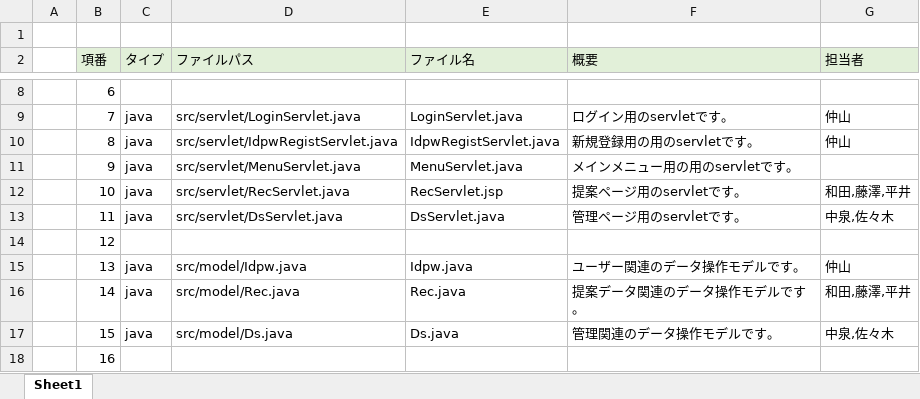
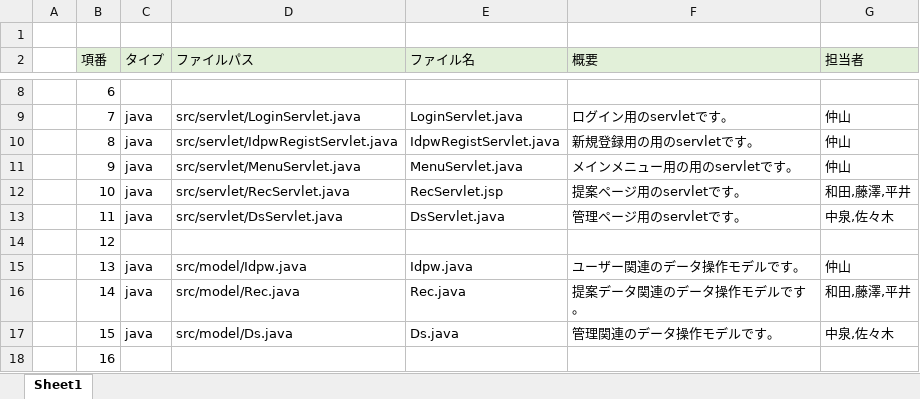
Before and after one commit to dojo2023/F-1, an Excel workbook: doc/内部設計/ファイル構成一覧表ver1.0.xlsx, sheet Sheet1, drawn as a sheet; only a part is shown, gaps mark what is left out; values as stored, in another font and other column widths than the file's, no borders; the diff names each change by its address in the sheet, - before the commit and + after, or states it on an @@ line.

Commit message:
Update ファイル構成一覧表ver1.0.xlsx

```diff
--- a/doc/内部設計/ファイル構成一覧表ver1.0.xlsx (sheet Sheet1)
+++ b/doc/内部設計/ファイル構成一覧表ver1.0.xlsx (sheet Sheet1)
-G11 (担当者): (empty)
+G11 (担当者): 仲山
```
